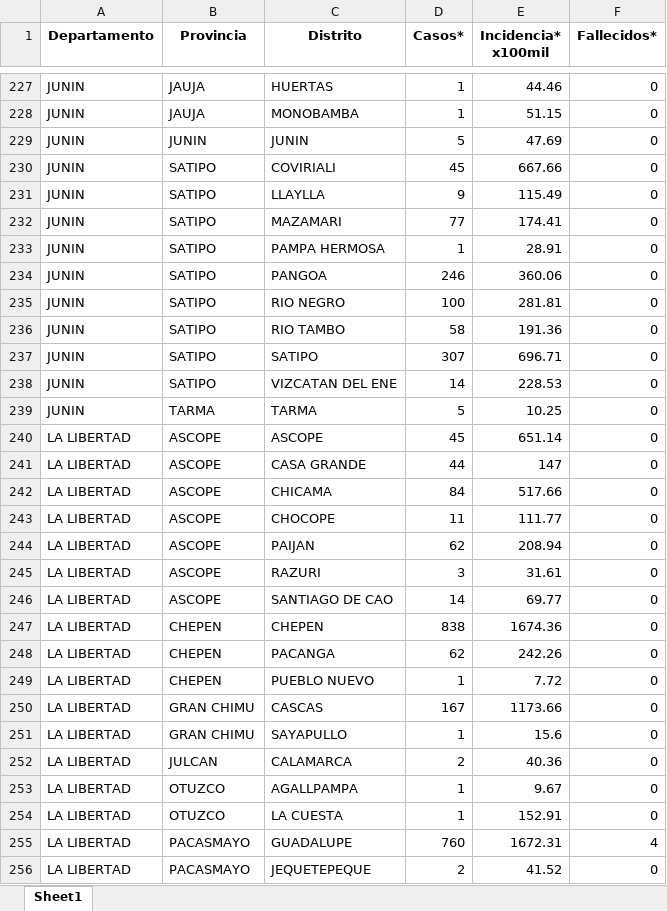
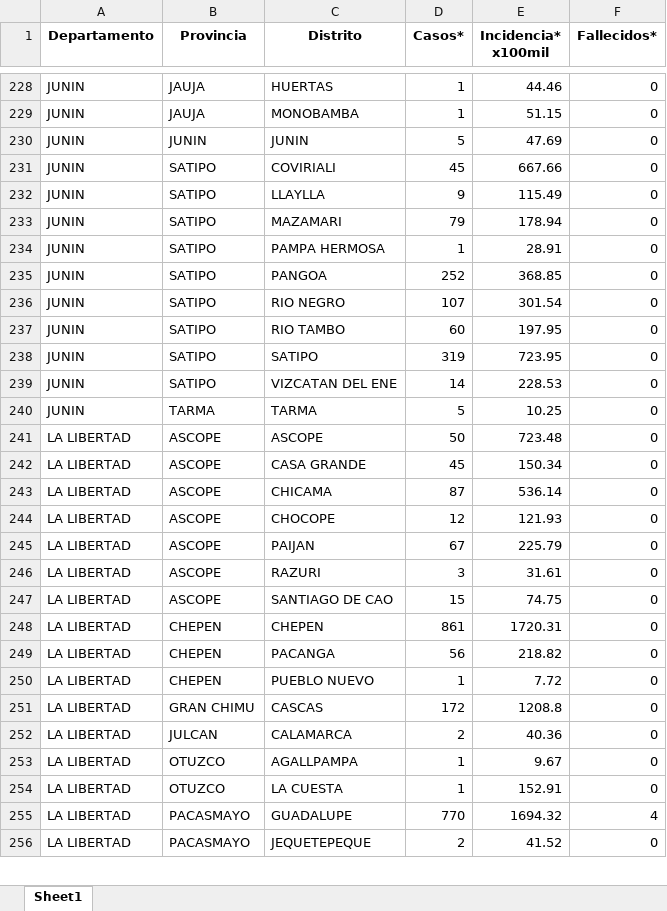
Before and after one commit to jlhuacles/dengue-final, an Excel workbook: indicadores_dengue_diario_distrito.xlsx, sheet Sheet1, drawn as a sheet; only a part is shown, gaps mark what is left out; values as stored, in another font and other column widths than the file's, no borders; removed rows and columns are numbered as before the commit, all else as after; the diff covers the shown part only; the diff names each change by its address in the sheet, - before the commit and + after, or states it on an @@ line.

```diff
--- a/indicadores_dengue_diario_distrito.xlsx (sheet Sheet1)
+++ b/indicadores_dengue_diario_distrito.xlsx (sheet Sheet1)
-D233 (Casos*): 77
+D233 (Casos*): 79
-E233 (Incidencia* x100mil): 174.41
+E233 (Incidencia* x100mil): 178.94
-D235 (Casos*): 246
+D235 (Casos*): 252
-E235 (Incidencia* x100mil): 360.06
+E235 (Incidencia* x100mil): 368.85
-D236 (Casos*): 100
+D236 (Casos*): 107
-E236 (Incidencia* x100mil): 281.81
+E236 (Incidencia* x100mil): 301.54
-D237 (Casos*): 58
+D237 (Casos*): 60
-E237 (Incidencia* x100mil): 191.36
+E237 (Incidencia* x100mil): 197.95
-D238 (Casos*): 307
+D238 (Casos*): 319
-E238 (Incidencia* x100mil): 696.71
+E238 (Incidencia* x100mil): 723.95
-D241 (Casos*): 45
+D241 (Casos*): 50
-E241 (Incidencia* x100mil): 651.14
+E241 (Incidencia* x100mil): 723.48
-D242 (Casos*): 44
+D242 (Casos*): 45
-E242 (Incidencia* x100mil): 147
+E242 (Incidencia* x100mil): 150.34
-D243 (Casos*): 84
+D243 (Casos*): 87
-E243 (Incidencia* x100mil): 517.66
+E243 (Incidencia* x100mil): 536.14
-D244 (Casos*): 11
+D244 (Casos*): 12
-E244 (Incidencia* x100mil): 111.77
+E244 (Incidencia* x100mil): 121.93
-D245 (Casos*): 62
+D245 (Casos*): 67
-E245 (Incidencia* x100mil): 208.94
+E245 (Incidencia* x100mil): 225.79
-D247 (Casos*): 14
+D247 (Casos*): 15
-E247 (Incidencia* x100mil): 69.77
+E247 (Incidencia* x100mil): 74.75
-D248 (Casos*): 838
+D248 (Casos*): 861
-E248 (Incidencia* x100mil): 1674.36
+E248 (Incidencia* x100mil): 1720.31
-D249 (Casos*): 62
+D249 (Casos*): 56
-E249 (Incidencia* x100mil): 242.26
+E249 (Incidencia* x100mil): 218.82
-D251 (Casos*): 167
+D251 (Casos*): 172
-E251 (Incidencia* x100mil): 1173.66
+E251 (Incidencia* x100mil): 1208.8
-row 251: LA LIBERTAD | GRAN CHIMU | SAYAPULLO | 1 | 15.6 | 0
-D255 (Casos*): 760
+D255 (Casos*): 770
-E255 (Incidencia* x100mil): 1672.31
+E255 (Incidencia* x100mil): 1694.32
```
Also changed, not shown: 5 added rows, 2 removed rows and 560 edited cells elsewhere in this sheet.
